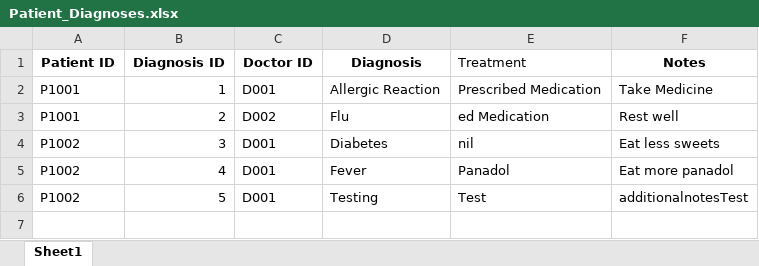
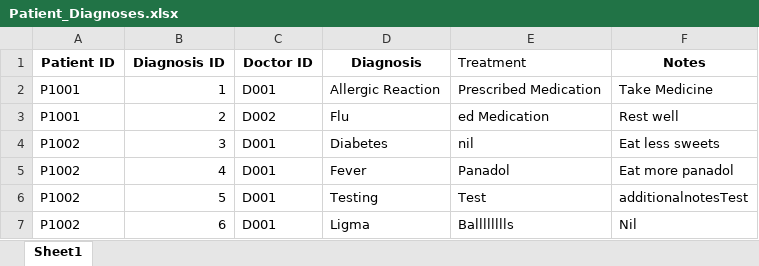
Before and after one commit to theresatree/SC2002, an Excel workbook: sc2002/src/main/resources/Patient_Diagnoses.xlsx, sheet Sheet1, drawn as a sheet; values as stored, in another font and other column widths than the file's, no borders; the diff names each change by its address in the sheet, - before the commit and + after, or states it on an @@ line.

```diff
--- a/sc2002/src/main/resources/Patient_Diagnoses.xlsx (sheet Sheet1)
+++ b/sc2002/src/main/resources/Patient_Diagnoses.xlsx (sheet Sheet1)
+row 7: P1002 | 6 | D001 | Ligma | Balllllllls | Nil
```
Also changed, not shown: sc2002/src/main/resources/Appointment.xlsx, sc2002/src/main/resources/Patient_List.xlsx, 51 other files.
